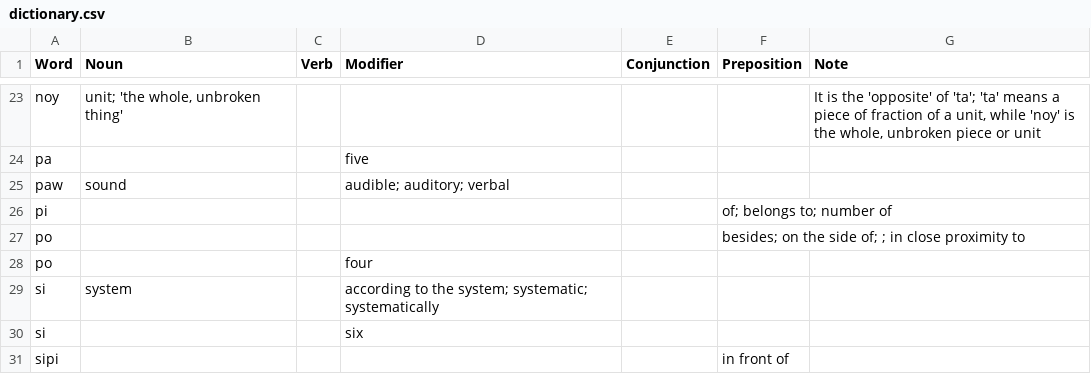
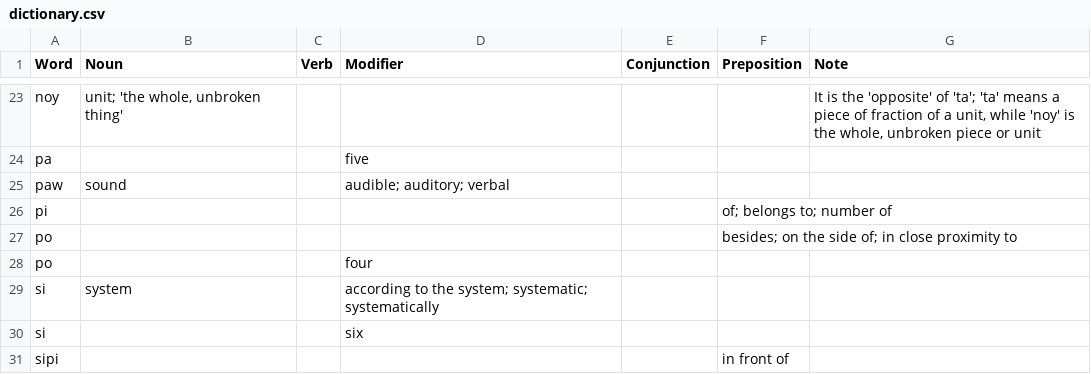
Before and after one commit to ae-dschorsaanjo/picilang, a CSV file: dictionary.csv, drawn as a sheet; only a part is shown, gaps mark what is left out.

Commit message:
forgot to save csv

```diff
--- a/dictionary.csv
+++ b/dictionary.csv
@@ -26,3 +26,3 @@ paw,sound,,audible; auditory; verbal,,,
 pi,,,,,of; belongs to; number of,
-po,,,,,besides; on the side of; ; in close proximity to,
+po,,,,,besides; on the side of; in close proximity to,
 po,,,four,,,
```
